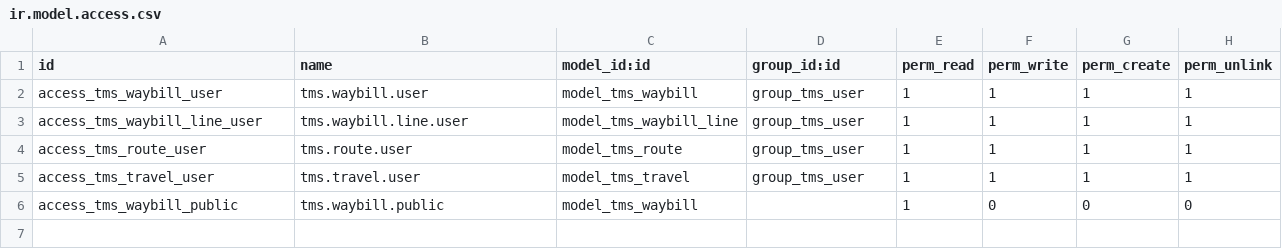
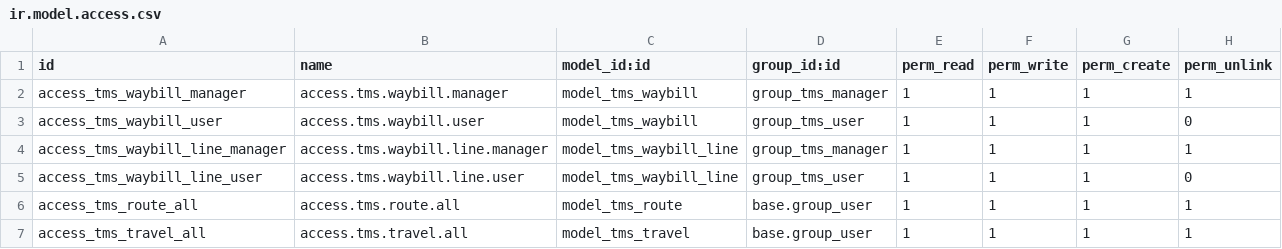
Before and after one commit to Reversecube/TMSBOX, a CSV file: security/ir.model.access.csv, drawn as a sheet.

```diff
--- a/security/ir.model.access.csv
+++ b/security/ir.model.access.csv
@@ -1,6 +1,7 @@
 id,name,model_id:id,group_id:id,perm_read,perm_write,perm_create,perm_unlink
-access_tms_waybill_user,tms.waybill.user,model_tms_waybill,group_tms_user,1,1,1,1
-access_tms_waybill_line_user,tms.waybill.line.user,model_tms_waybill_line,group_tms_user,1,1,1,1
-access_tms_route_user,tms.route.user,model_tms_route,group_tms_user,1,1,1,1
-access_tms_travel_user,tms.travel.user,model_tms_travel,group_tms_user,1,1,1,1
-access_tms_waybill_public,tms.waybill.public,model_tms_waybill,,1,0,0,0
+access_tms_waybill_manager,access.tms.waybill.manager,model_tms_waybill,group_tms_manager,1,1,1,1
+access_tms_waybill_user,access.tms.waybill.user,model_tms_waybill,group_tms_user,1,1,1,0
+access_tms_waybill_line_manager,access.tms.waybill.line.manager,model_tms_waybill_line,group_tms_manager,1,1,1,1
+access_tms_waybill_line_user,access.tms.waybill.line.user,model_tms_waybill_line,group_tms_user,1,1,1,0
+access_tms_route_all,access.tms.route.all,model_tms_route,base.group_user,1,1,1,1
+access_tms_travel_all,access.tms.travel.all,model_tms_travel,base.group_user,1,1,1,1
```
Also changed, not shown: 1 other file.
